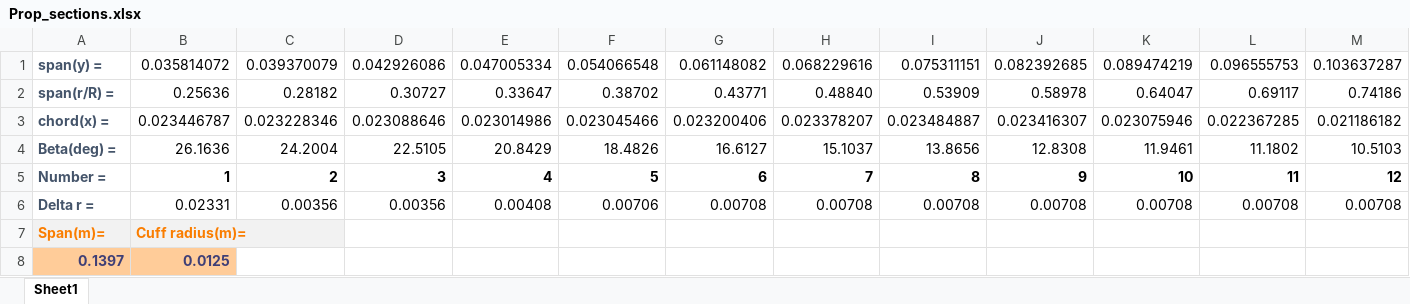
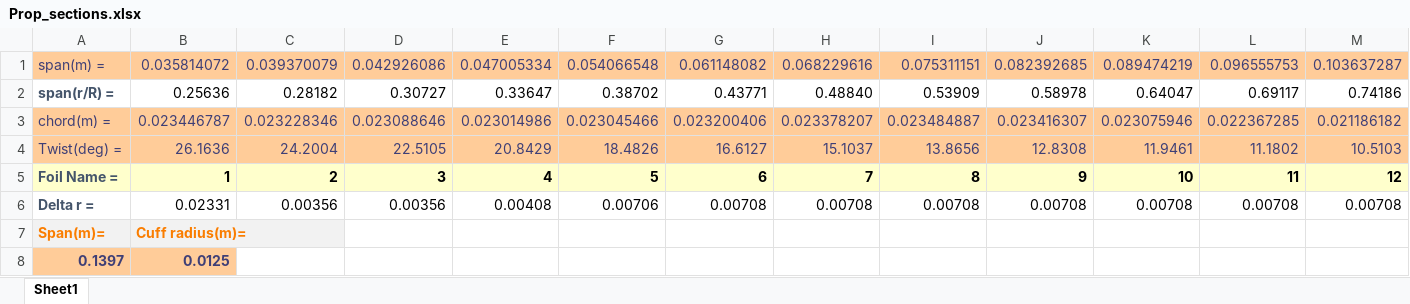
Before and after one commit to egekonuk/VortexBlade-Efficient-Free-Wake-Solver-for-Propeller-Aerodynamics, an Excel workbook: Propeller Packages/APC_11x4/Prop_sections.xlsx, sheet Sheet1, drawn as a sheet; only a part is shown; values as stored, in another font and other column widths than the file's, no borders; the diff covers the shown part only; the diff names each change by its address in the sheet, - before the commit and + after, or states it on an @@ line.

```diff
--- a/Propeller Packages/APC_11x4/Prop_sections.xlsx (sheet Sheet1)
+++ b/Propeller Packages/APC_11x4/Prop_sections.xlsx (sheet Sheet1)
-A1: span(y) =
+A1: span(m) =
-A1:M1 fill: none
+A1:M1 fill: #FFCC99
-A1 bold: on
+A1 bold: off
-B1:M1 text colour: black
+B1:M1 text colour: #3F3F76
-A3: chord(x) =
+A3: chord(m) =
-A3:M4 fill: none
+A3:M4 fill: #FFCC99
-A3:A4 bold: on
+A3:A4 bold: off
-B3:M4 text colour: black
+B3:M4 text colour: #3F3F76
-A4: Beta(deg) =
+A4: Twist(deg) =
-A5: Number =
+A5: Foil Name =
-A5:M5 fill: none
+A5:M5 fill: #FFFFCC
```
Also changed, not shown: cell formats elsewhere in this sheet, Propeller Packages/APC_11x7/Prop_sections.xlsx, Propeller Packages/APC_13x6/Prop_sections.xlsx, 16 other files.
